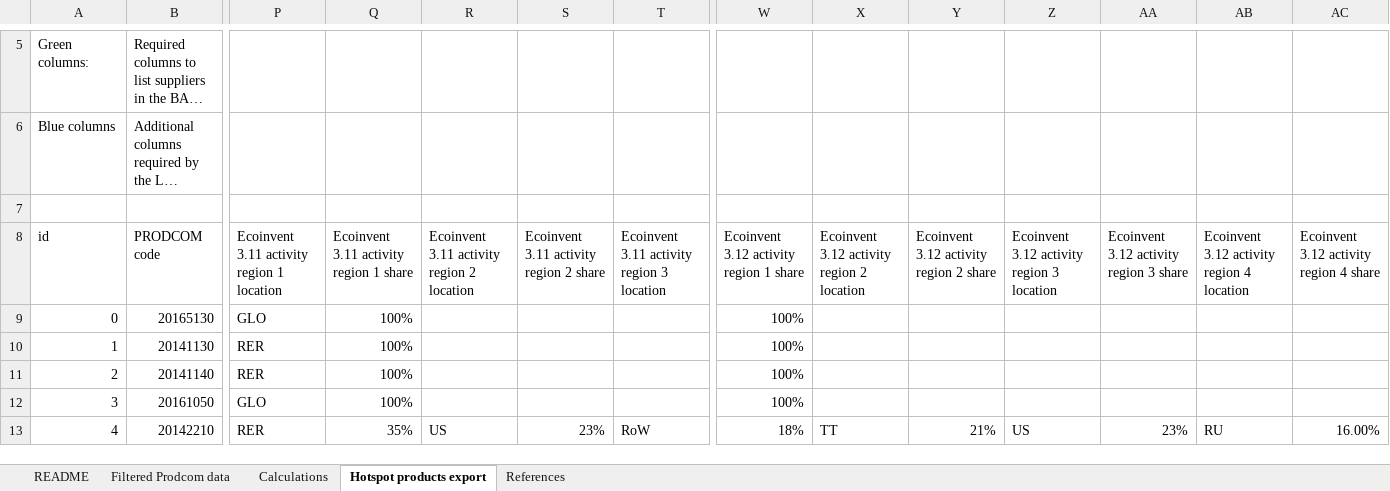
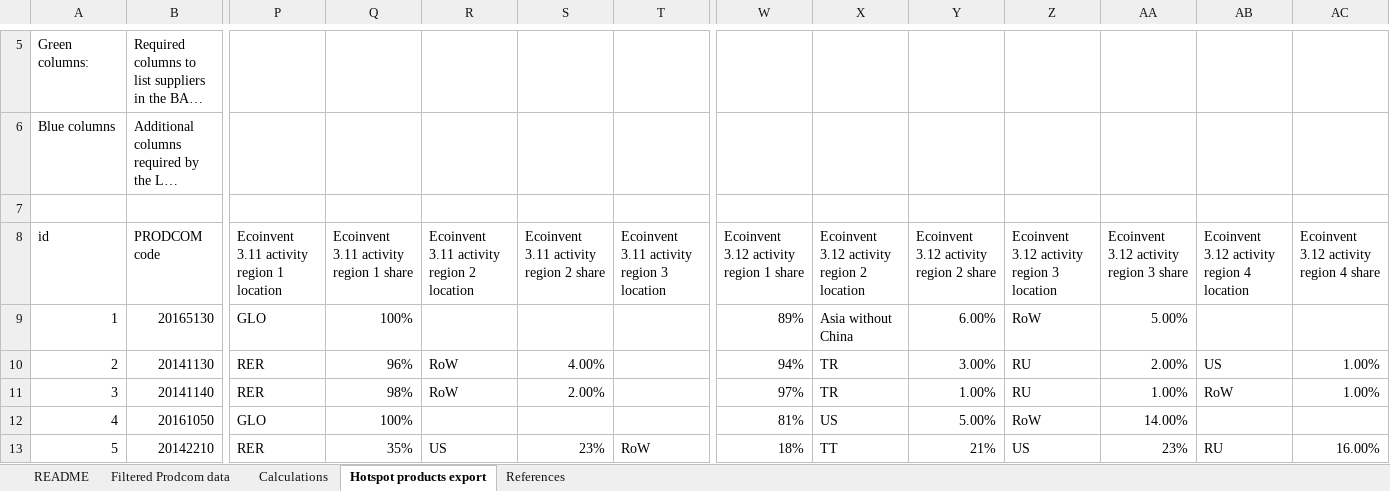
Before and after one commit to nicolnt/screen-lca-paper-supplementary-code, an Excel workbook: Article_data/Step 3 results from Prodcom data manipulations.xlsx, sheet Hotspot products export, drawn as a sheet; only a part is shown, gaps mark what is left out; long unchanged cells end in …; values as stored, in another font and other column widths than the file's, no cell formats; the diff covers the shown part only; the diff names each change by its address in the sheet, - before the commit and + after, or states it on an @@ line.

```diff
--- a/Article_data/Step 3 results from Prodcom data manipulations.xlsx (sheet Hotspot products export)
+++ b/Article_data/Step 3 results from Prodcom data manipulations.xlsx (sheet Hotspot products export)
@@ column A (id) renumbered between rows 9 and 65 @@
-W9: 100%
+W9: 89%
-X9: (empty)
+X9: Asia without China
-Y9: (empty)
+Y9: 6.00%
-Z9: (empty)
+Z9: RoW
-AA9: (empty)
+AA9: 5.00%
-Q10: 100%
+Q10: 96%
-R10:R11: (empty)
+R10:R11: RoW
-S10: (empty)
+S10: 4.00%
-W10: 100%
+W10: 94%
-X10:X11: (empty)
+X10:X11: TR
-Y10: (empty)
+Y10: 3.00%
-Z10:Z11: (empty)
+Z10:Z11: RU
-AA10: (empty)
+AA10: 2.00%
-AB10: (empty)
+AB10: US
-AC10:AC11: (empty)
+AC10:AC11: 1.00%
-Q11: 100%
+Q11: 98%
-S11: (empty)
+S11: 2.00%
-W11: 100%
+W11: 97%
-Y11: (empty)
+Y11: 1.00%
-AA11: (empty)
+AA11: 1.00%
-AB11: (empty)
+AB11: RoW
-W12: 100%
+W12: 81%
-X12: (empty)
+X12: US
-Y12: (empty)
+Y12: 5.00%
-Z12: (empty)
+Z12: RoW
-AA12: (empty)
+AA12: 14.00%
```
Also changed, not shown: 5 added rows and 64 edited cells elsewhere in this sheet, cell formats, formulas that keep their value, 6 other files.
